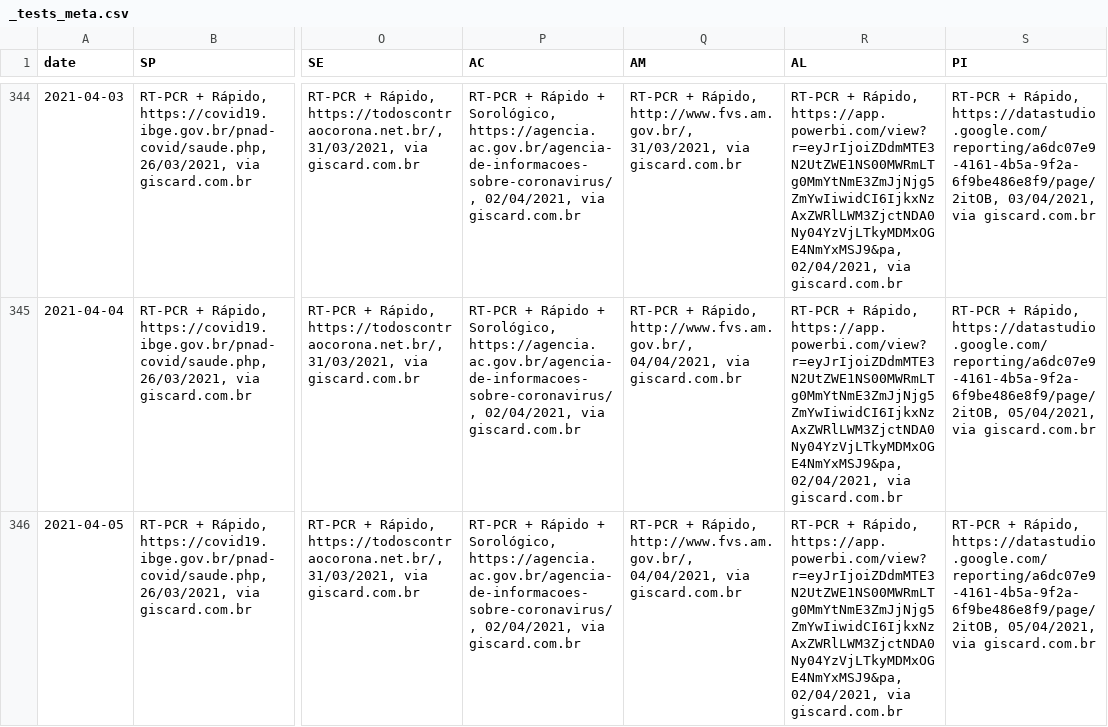
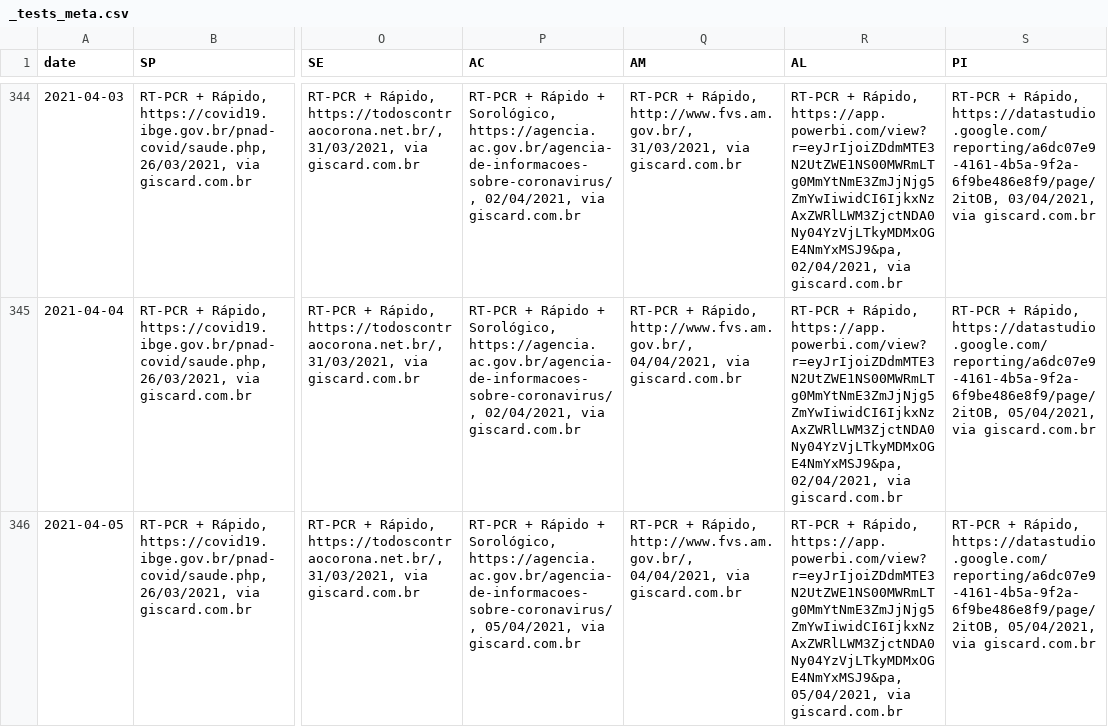
Before and after one commit to spdrio/covid19br, a CSV file: _tests_meta.csv, drawn as a sheet; only a part is shown, gaps mark what is left out; the diff names each change by its address in the sheet, - before the commit and + after, or states it on an @@ line.

```diff
--- a/_tests_meta.csv
+++ b/_tests_meta.csv
-P346 (AC): …Sorológico, https://agencia.ac.gov.br/agencia-de-informacoes-sobre-coronavirus/, 02/04/2021, via giscard.com.br
+P346 (AC): …Sorológico, https://agencia.ac.gov.br/agencia-de-informacoes-sobre-coronavirus/, 05/04/2021, via giscard.com.br
-R346 (AL): …Rápido, https://app.powerbi.com/view?r=eyJrIjoiZDdmMTE3N2UtZWE1NS00MWRmLTg0MmYtNmE3ZmJjNjg5ZmYwIiwidCI6IjkxNzAxZWRlLWM3ZjctNDA0Ny04YzVjLTkyMDMxOGE4NmYxMSJ9&pa, 02/04/2021, via giscard.com.br
+R346 (AL): …Rápido, https://app.powerbi.com/view?r=eyJrIjoiZDdmMTE3N2UtZWE1NS00MWRmLTg0MmYtNmE3ZmJjNjg5ZmYwIiwidCI6IjkxNzAxZWRlLWM3ZjctNDA0Ny04YzVjLTkyMDMxOGE4NmYxMSJ9&pa, 05/04/2021, via giscard.com.br
```
Also changed, not shown: cases-brazil-cities.csv, cases-brazil-total.csv, 4 other files.
